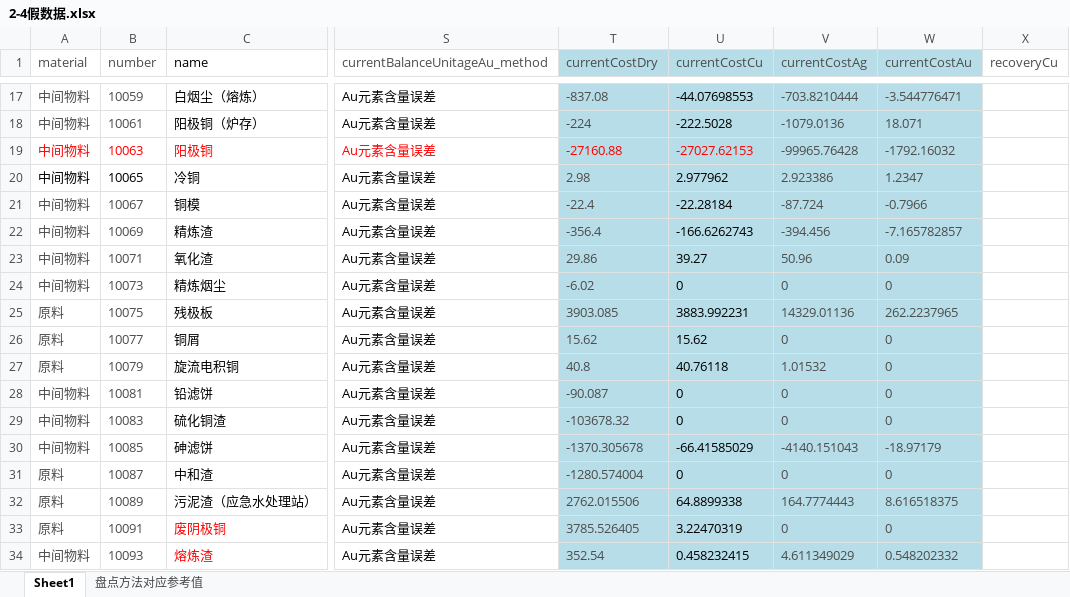
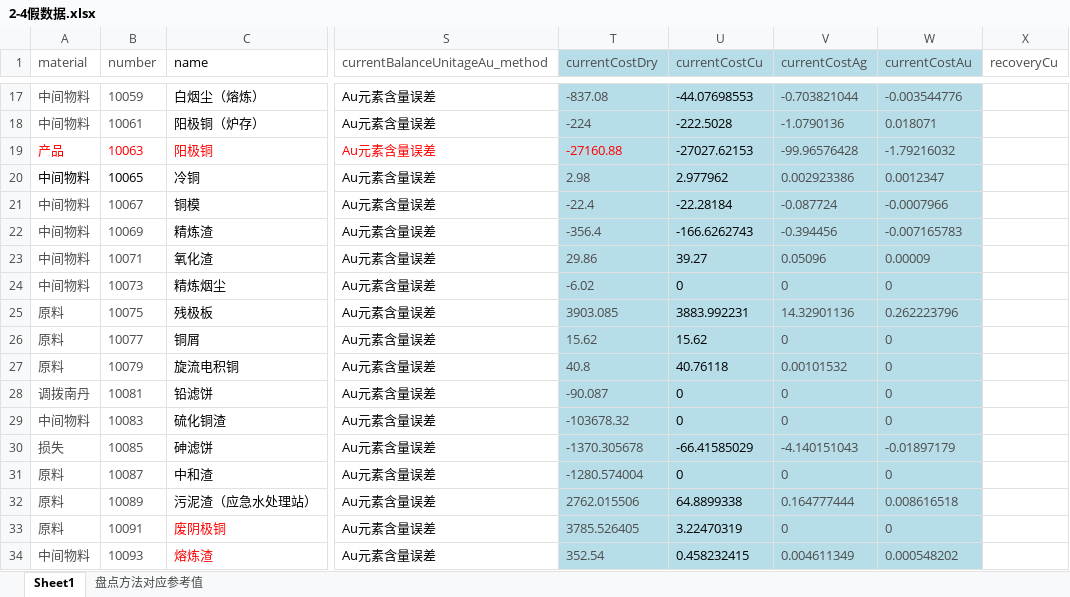
Before and after one commit to leemengwei/Nanfangyouse, an Excel workbook: 2_metal_balance/data/2-4假数据.xlsx, sheet Sheet1, drawn as a sheet; only a part is shown, gaps mark what is left out; values as stored, in another font and other column widths than the file's, no borders; the diff covers the shown part only; the diff names each change by its address in the sheet, - before the commit and + after, or states it on an @@ line.

```diff
--- a/2_metal_balance/data/2-4假数据.xlsx (sheet Sheet1)
+++ b/2_metal_balance/data/2-4假数据.xlsx (sheet Sheet1)
-V17 (currentCostAg): -703.8210444
+V17 (currentCostAg): -0.703821044
-W17 (currentCostAu): -3.544776471
+W17 (currentCostAu): -0.003544776
-V18 (currentCostAg): -1079.0136
+V18 (currentCostAg): -1.0790136
-W18 (currentCostAu): 18.071
+W18 (currentCostAu): 0.018071
-A19 (material): 中间物料
+A19 (material): 产品
-U19 text colour: #FF0000
+U19 text colour: black
-V19 (currentCostAg): -99965.76428
+V19 (currentCostAg): -99.96576428
-W19 (currentCostAu): -1792.16032
+W19 (currentCostAu): -1.79216032
-V20 (currentCostAg): 2.923386
+V20 (currentCostAg): 0.002923386
-W20 (currentCostAu): 1.2347
+W20 (currentCostAu): 0.0012347
-V21 (currentCostAg): -87.724
+V21 (currentCostAg): -0.087724
-W21 (currentCostAu): -0.7966
+W21 (currentCostAu): -0.0007966
-V22 (currentCostAg): -394.456
+V22 (currentCostAg): -0.394456
-W22 (currentCostAu): -7.165782857
+W22 (currentCostAu): -0.007165783
-V23 (currentCostAg): 50.96
+V23 (currentCostAg): 0.05096
-W23 (currentCostAu): 0.09
+W23 (currentCostAu): 0.00009
-V25 (currentCostAg): 14329.01136
+V25 (currentCostAg): 14.32901136
-W25 (currentCostAu): 262.2237965
+W25 (currentCostAu): 0.262223796
-V27 (currentCostAg): 1.01532
+V27 (currentCostAg): 0.00101532
-A28 (material): 中间物料
+A28 (material): 调拨南丹
-A30 (material): 中间物料
+A30 (material): 损失
-V30 (currentCostAg): -4140.151043
+V30 (currentCostAg): -4.140151043
-W30 (currentCostAu): -18.97179
+W30 (currentCostAu): -0.01897179
-V32 (currentCostAg): 164.7774443
+V32 (currentCostAg): 0.164777444
-W32 (currentCostAu): 8.616518375
+W32 (currentCostAu): 0.008616518
-V34 (currentCostAg): 4.611349029
+V34 (currentCostAg): 0.004611349
-W34 (currentCostAu): 0.548202332
+W34 (currentCostAu): 0.000548202
```
Also changed, not shown: 30 edited cells and cell formats elsewhere in this sheet, formulas that keep their value, 2_metal_balance/docs/2-0金属平衡分析（含空表）.xlsx, 16 other files.
